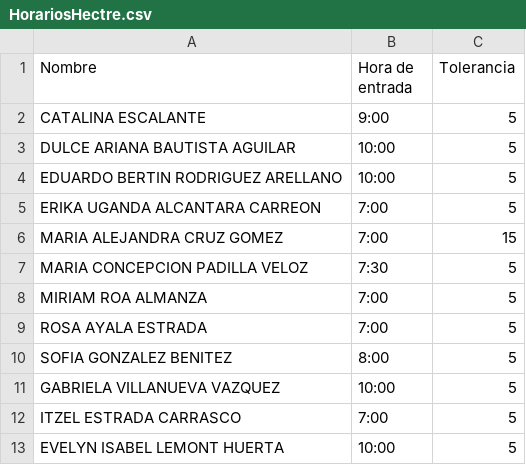
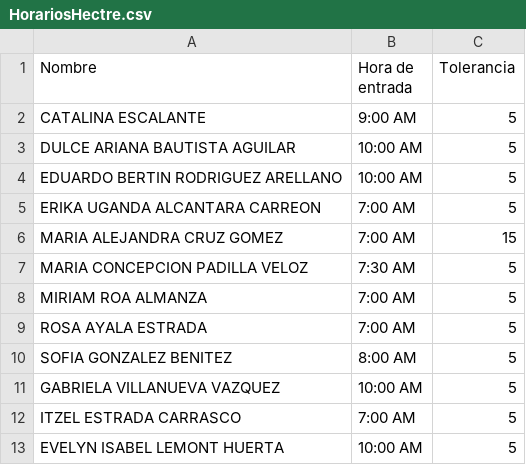
Before and after one commit to RicardoXavierAlmacenamiento/Hectre, a CSV file: HorariosHectre.csv, drawn as a sheet.

Commit message:
Modificamos el formato de los horarios.

```diff
--- a/HorariosHectre.csv
+++ b/HorariosHectre.csv
@@ -1,13 +1,13 @@
 Nombre,Hora de entrada,Tolerancia
-CATALINA ESCALANTE,9:00,5
-DULCE ARIANA BAUTISTA AGUILAR,10:00,5
-EDUARDO BERTIN RODRIGUEZ ARELLANO,10:00,5
-ERIKA UGANDA ALCANTARA CARREON,7:00,5
-MARIA ALEJANDRA CRUZ GOMEZ,7:00,15
-MARIA CONCEPCION PADILLA VELOZ,7:30,5
-MIRIAM ROA ALMANZA,7:00,5
-ROSA AYALA ESTRADA,7:00,5
-SOFIA GONZALEZ BENITEZ,8:00,5
-GABRIELA  VILLANUEVA VAZQUEZ,10:00,5
-ITZEL ESTRADA CARRASCO,7:00,5
-EVELYN ISABEL  LEMONT HUERTA,10:00,5
+CATALINA ESCALANTE,9:00 AM,5
+DULCE ARIANA BAUTISTA AGUILAR,10:00 AM,5
+EDUARDO BERTIN RODRIGUEZ ARELLANO,10:00 AM,5
+ERIKA UGANDA ALCANTARA CARREON,7:00 AM,5
+MARIA ALEJANDRA CRUZ GOMEZ,7:00 AM,15
+MARIA CONCEPCION PADILLA VELOZ,7:30 AM,5
+MIRIAM ROA ALMANZA,7:00 AM,5
+ROSA AYALA ESTRADA,7:00 AM,5
+SOFIA GONZALEZ BENITEZ,8:00 AM,5
+GABRIELA  VILLANUEVA VAZQUEZ,10:00 AM,5
+ITZEL ESTRADA CARRASCO,7:00 AM,5
+EVELYN ISABEL  LEMONT HUERTA,10:00 AM,5
```
